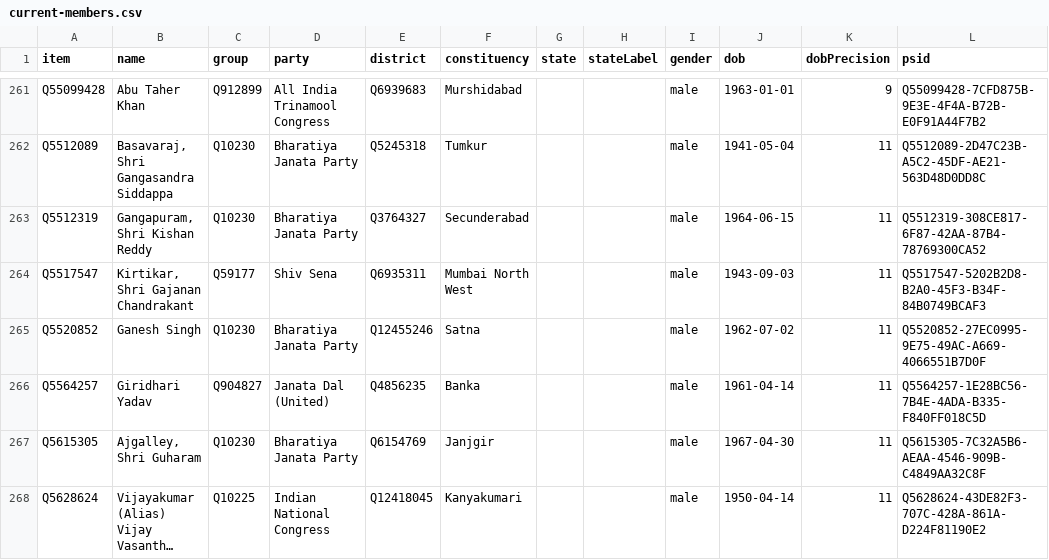
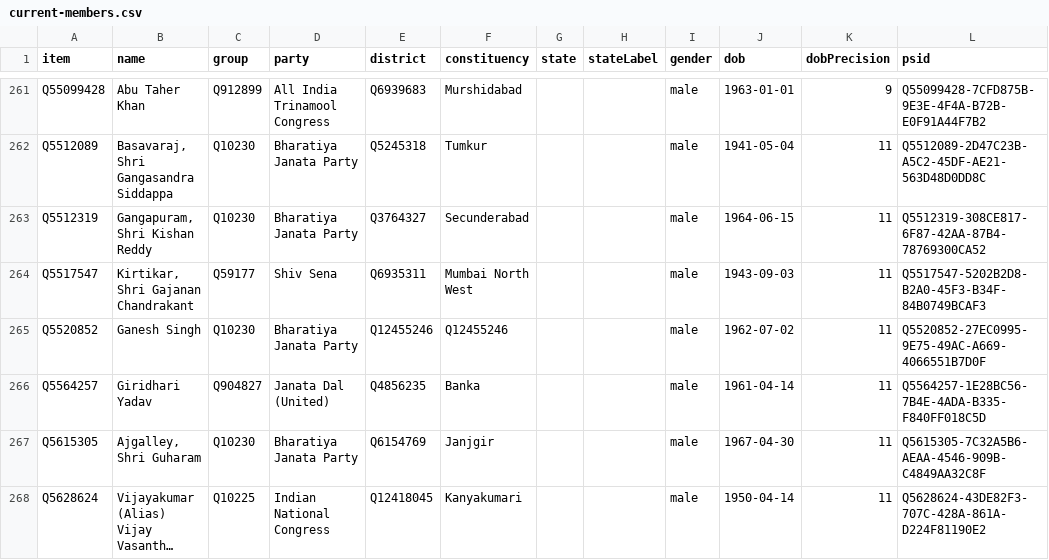
Before and after one commit to every-politician-scrapers/india-lok-sabha, a CSV file: wikidata/results/current-members.csv, drawn as a sheet; only a part is shown, gaps mark what is left out; long unchanged cells end in ….

```diff
--- a/wikidata/results/current-members.csv
+++ b/wikidata/results/current-members.csv
@@ -264,3 +264,3 @@ Q5512319,"Gangapuram, Shri Kishan Reddy",Q10230,Bharatiya Janata Party,Q3764327,
 Q5517547,"Kirtikar, Shri Gajanan Chandrakant",Q59177,Shiv Sena,Q6935311,Mumbai North West,,,male,1943-09-03,11,Q5517547-5202B2D8-B2A0-45F3-B34F-84B0749BCAF3
-Q5520852,Ganesh Singh,Q10230,Bharatiya Janata Party,Q12455246,Satna,,,male,1962-07-02,11,Q5520852-27EC0995-9E75-49AC-A669-4066551B7D0F
+Q5520852,Ganesh Singh,Q10230,Bharatiya Janata Party,Q12455246,Q12455246,,,male,1962-07-02,11,Q5520852-27EC0995-9E75-49AC-A669-4066551B7D0F
 Q5564257,Giridhari Yadav,Q904827,Janata Dal (United),Q4856235,Banka,,,male,1961-04-14,11,Q5564257-1E28BC56-7B4E-4ADA-B335-F840FF018C5D
```
